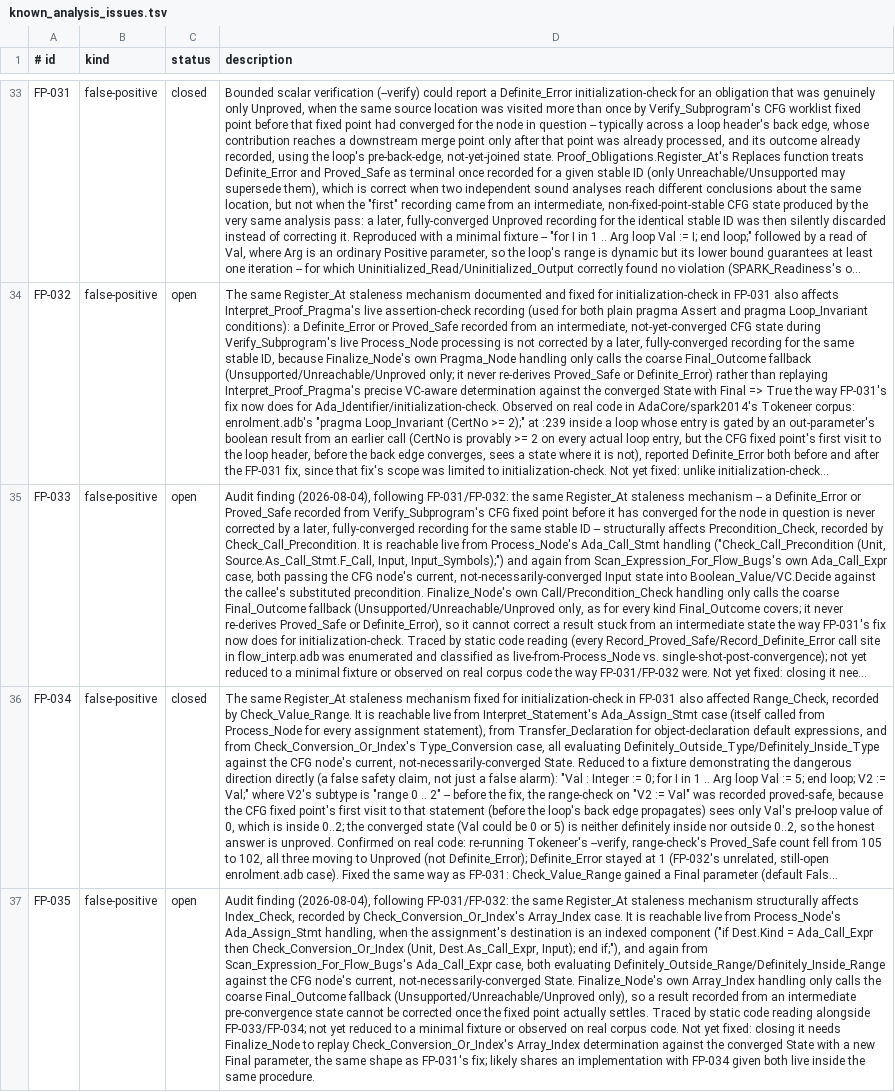
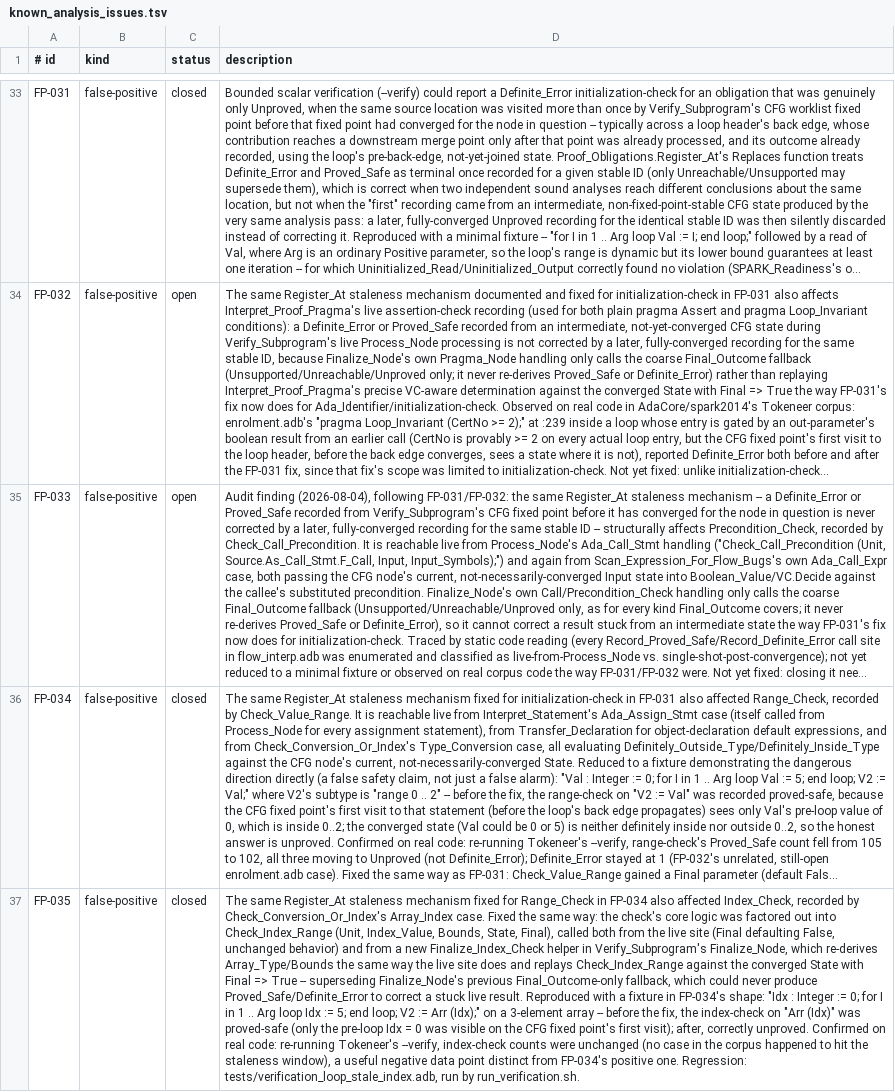
Before and after one commit to mmartign/AdaLang_Analyzer, a TSV file: quality/known_analysis_issues.tsv, drawn as a sheet; only a part is shown, gaps mark what is left out; long unchanged cells end in …; the diff covers the shown part only; the diff names each change by its address in the sheet, - before the commit and + after, or states it on an @@ line.

```diff
--- a/quality/known_analysis_issues.tsv
+++ b/quality/known_analysis_issues.tsv
-C37 (status): open
+C37 (status): closed
-D37 (description): Audit finding (2026-08-04), following FP-031/FP-032: the same Register_At staleness mechanism structurally affects Index_Check, recorded by Check_Conversion_Or_Index's Array_Index case. It is reachable live from Process_Node's Ada_Assign_Stmt handling, when the assignment's destination is an indexed component ("if Dest.Kind = Ada_Call_Expr then Check_Conversion_Or_Index (Unit, Dest.As_Call_Expr, Input); end if;"), and again from Scan_Expression_For_Flow_Bugs's Ada_Call_Expr case, both evaluating Definitely_Outside_Range/Definitely_Inside_Range against the CFG node's current, not-necessarily-converged State. Finalize_Node's own Array_Index handling only calls the coarse Final_Outcome fallback (Unsupported/Unreachable/Unproved only), so a result recorded from an intermediate pre-convergence state cannot be corrected once the fixed point actually settles. Traced by static code reading alongside FP-033/FP-034; not yet reduced to a minimal fixture or observed on real corpus code. Not yet fixed: closing it needs Finalize_Node to replay Check_Conversion_Or_Index's Array_Index determination against the converged State with a new Final parameter, the same shape as FP-031's fix; likely shares an implementation with FP-034 given both live inside the same procedure.
+D37 (description): The same Register_At staleness mechanism fixed for Range_Check in FP-034 also affected Index_Check, recorded by Check_Conversion_Or_Index's Array_Index case. Fixed the same way: the check's core logic was factored out into Check_Index_Range (Unit, Index_Value, Bounds, State, Final), called both from the live site (Final defaulting False, unchanged behavior) and from a new Finalize_Index_Check helper in Verify_Subprogram's Finalize_Node, which re-derives Array_Type/Bounds the same way the live site does and replays Check_Index_Range against the converged State with Final => True -- superseding Finalize_Node's previous Final_Outcome-only fallback, which could never produce Proved_Safe/Definite_Error to correct a stuck live result. Reproduced with a fixture in FP-034's shape: "Idx : Integer := 0; for I in 1 .. Arg loop Idx := 5; end loop; V2 := Arr (Idx);" on a 3-element array -- before the fix, the index-check on "Arr (Idx)" was proved-safe (only the pre-loop Idx = 0 was visible on the CFG fixed point's first visit); after, correctly unproved. Confirmed on real code: re-running Tokeneer's --verify, index-check counts were unchanged (no case in the corpus happened to hit the staleness window), a useful negative data point distinct from FP-034's positive one. Regression: tests/verification_loop_stale_index.adb, run by run_verification.sh.
```
Also changed, not shown: 4 edited cells elsewhere in this file, quality/release_metrics.csv, 7 other files.
